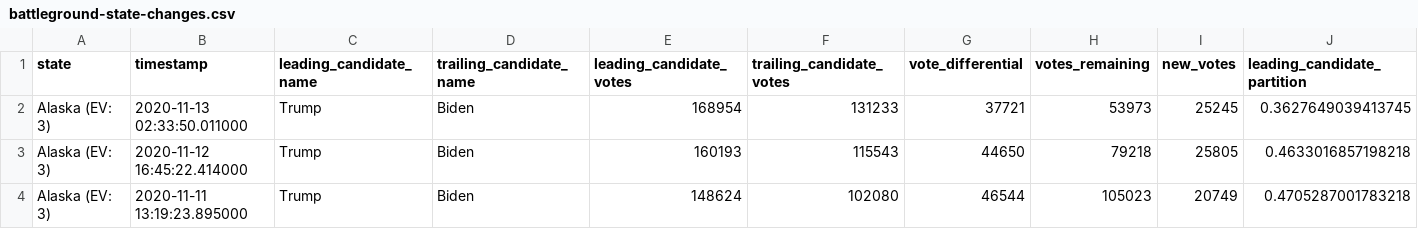
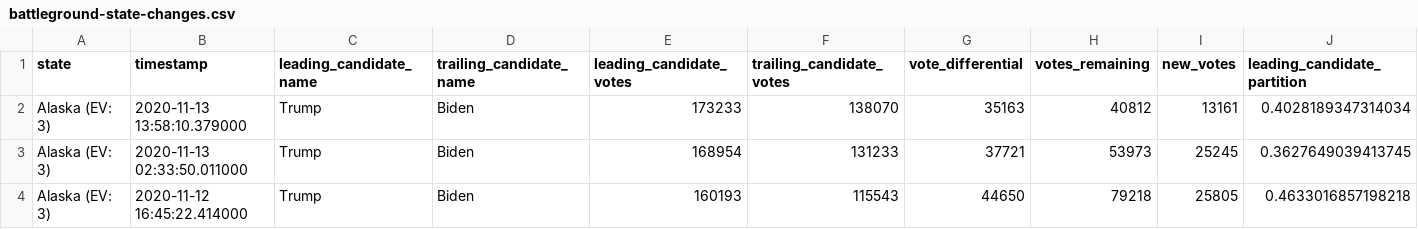
Before and after one commit to ShahyarTaheri/nyt-2020-election-scraper, a CSV file: battleground-state-changes.csv, drawn as a sheet; only a part is shown; the shorter side is filled out with more unchanged rows; rows hold the shown columns only; the diff names each change by its address in the sheet, - before the commit and + after, or states it on an @@ line.

```diff
--- a/battleground-state-changes.csv
+++ b/battleground-state-changes.csv
+row 2: Alaska (EV: 3) | 2020-11-13 13:58:10.379000 | Trump | Biden | 173233 | 138070 | 35163 | 40812 | 13161 | 0.4028189347314034
```
Also changed, not shown: 4 other files.
